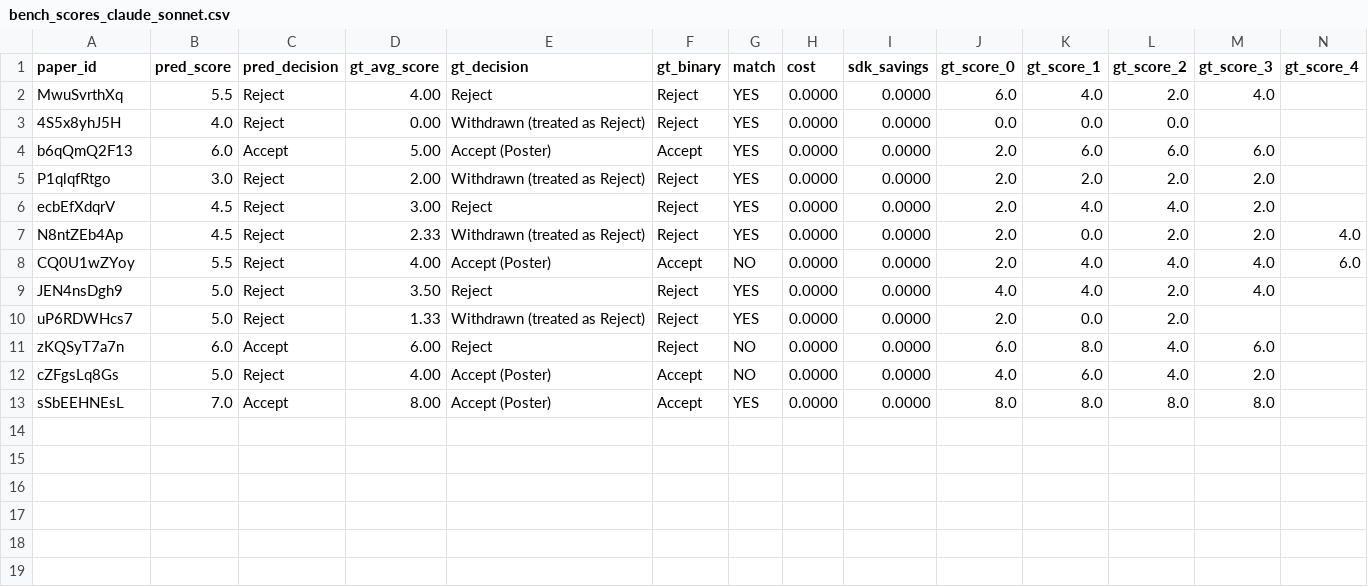
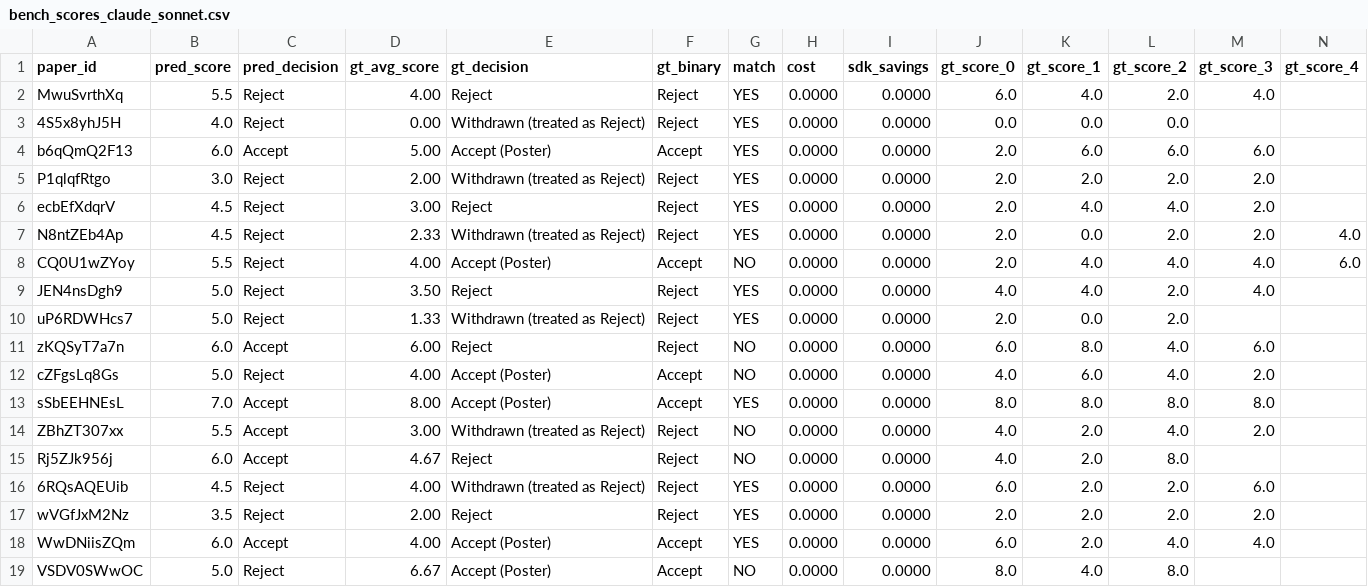
Before and after one commit to weathon/review_agent, a CSV file: new/bench_scores_claude_sonnet.csv, drawn as a sheet; only a part is shown; rows hold the shown columns only; the diff names each change by its address in the sheet, - before the commit and + after, or states it on an @@ line.

```diff
--- a/new/bench_scores_claude_sonnet.csv
+++ b/new/bench_scores_claude_sonnet.csv
+row 14: ZBhZT307xx | 5.5 | Accept | 3.00 | Withdrawn (treated as Reject) | Reject | NO | 0.0000 | 0.0000 | 4.0 | 2.0 | 4.0 | 2.0
+row 15: Rj5ZJk956j | 6.0 | Accept | 4.67 | Reject | Reject | NO | 0.0000 | 0.0000 | 4.0 | 2.0 | 8.0
+row 16: 6RQsAQEUib | 4.5 | Reject | 4.00 | Withdrawn (treated as Reject) | Reject | YES | 0.0000 | 0.0000 | 6.0 | 2.0 | 2.0 | 6.0
+row 17: wVGfJxM2Nz | 3.5 | Reject | 2.00 | Reject | Reject | YES | 0.0000 | 0.0000 | 2.0 | 2.0 | 2.0 | 2.0
+row 18: WwDNiisZQm | 6.0 | Accept | 4.00 | Accept (Poster) | Accept | YES | 0.0000 | 0.0000 | 6.0 | 2.0 | 4.0 | 4.0
+row 19: VSDV0SWwOC | 5.0 | Reject | 6.67 | Accept (Poster) | Accept | NO | 0.0000 | 0.0000 | 8.0 | 4.0 | 8.0
```
Also changed, not shown: 11 other files.
